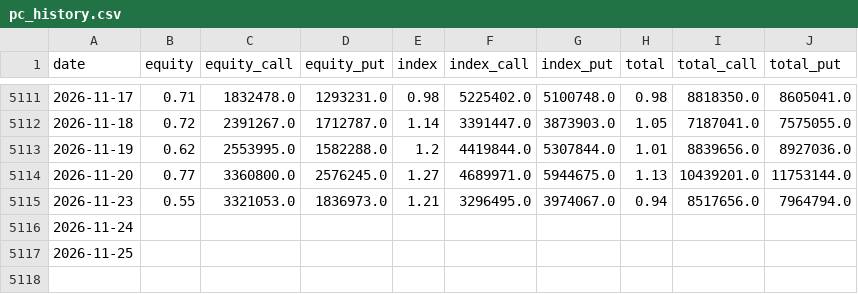
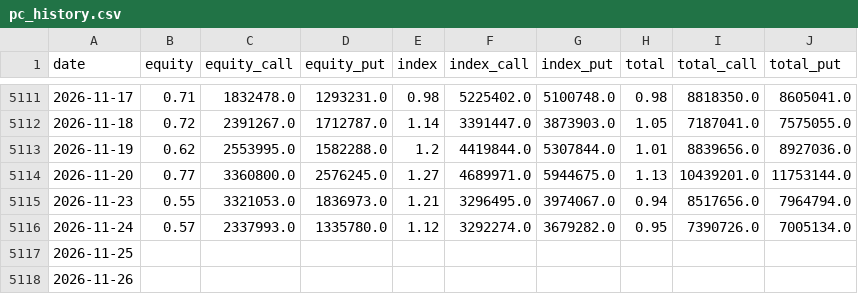
Before and after one commit to parker123450/tech-sentiment, a CSV file: pc_history.csv, drawn as a sheet; only a part is shown, gaps mark what is left out.

```diff
--- a/pc_history.csv
+++ b/pc_history.csv
@@ -5115,3 +5115,4 @@ date,equity,equity_call,equity_put,index,index_call,index_put,total,total_call,t
 2026-11-23,0.55,3321053.0,1836973.0,1.21,3296495.0,3974067.0,0.94,8517656.0,7964794.0
-2026-11-24,,,,,,,,,
+2026-11-24,0.57,2337993.0,1335780.0,1.12,3292274.0,3679282.0,0.95,7390726.0,7005134.0
 2026-11-25,,,,,,,,,
+2026-11-26,,,,,,,,,
```
Also changed, not shown: daily_log.csv, 2 other files.
